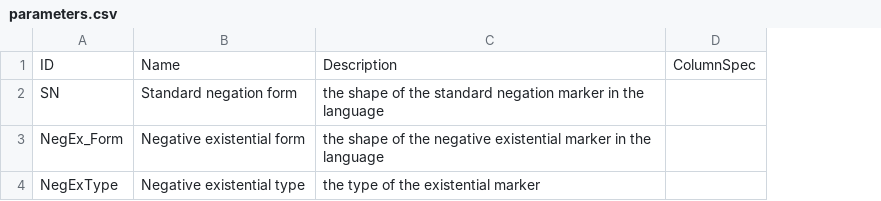
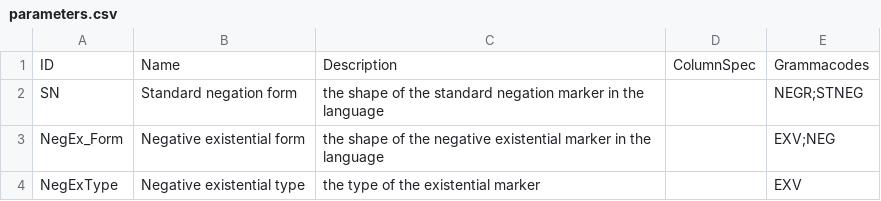
Before and after one commit to cldf-datasets/veselinovanegex, a CSV file: cldf/parameters.csv, drawn as a sheet; the diff names each change by its address in the sheet, - before the commit and + after, or states it on an @@ line.

```diff
--- a/cldf/parameters.csv
+++ b/cldf/parameters.csv
+column E, rows 1-4: Grammacodes | NEGR;STNEG | EXV;NEG | EXV
```
Also changed, not shown: 2 other files.
